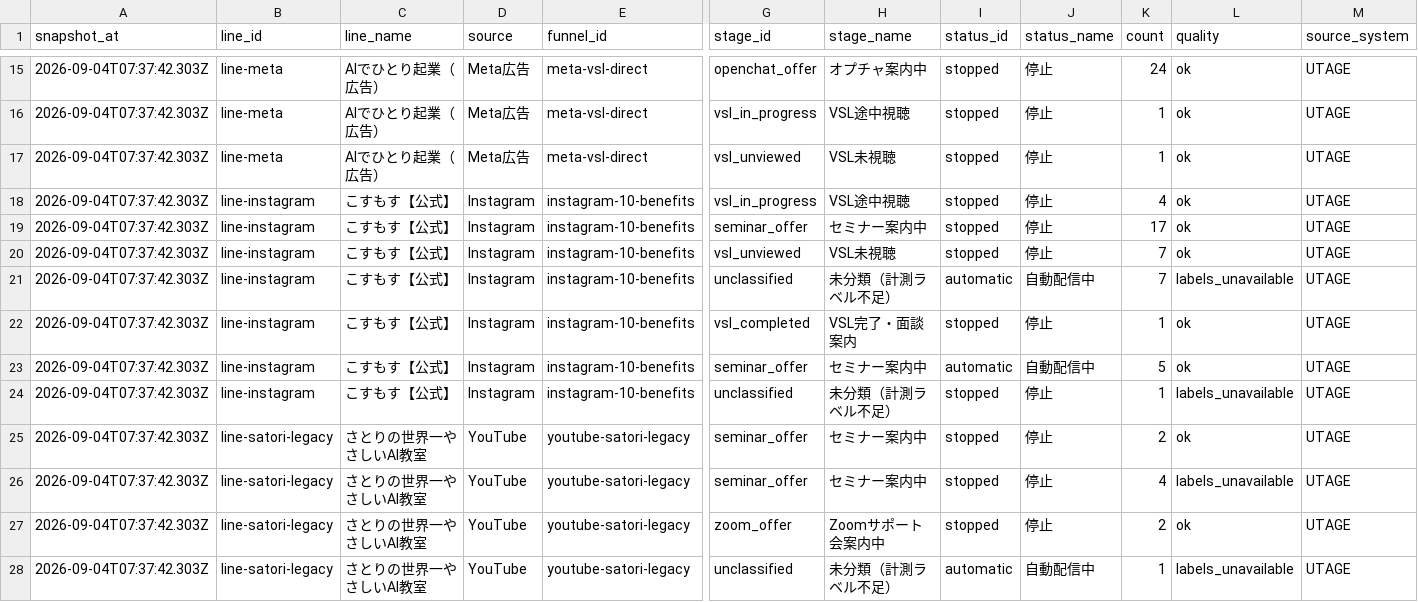
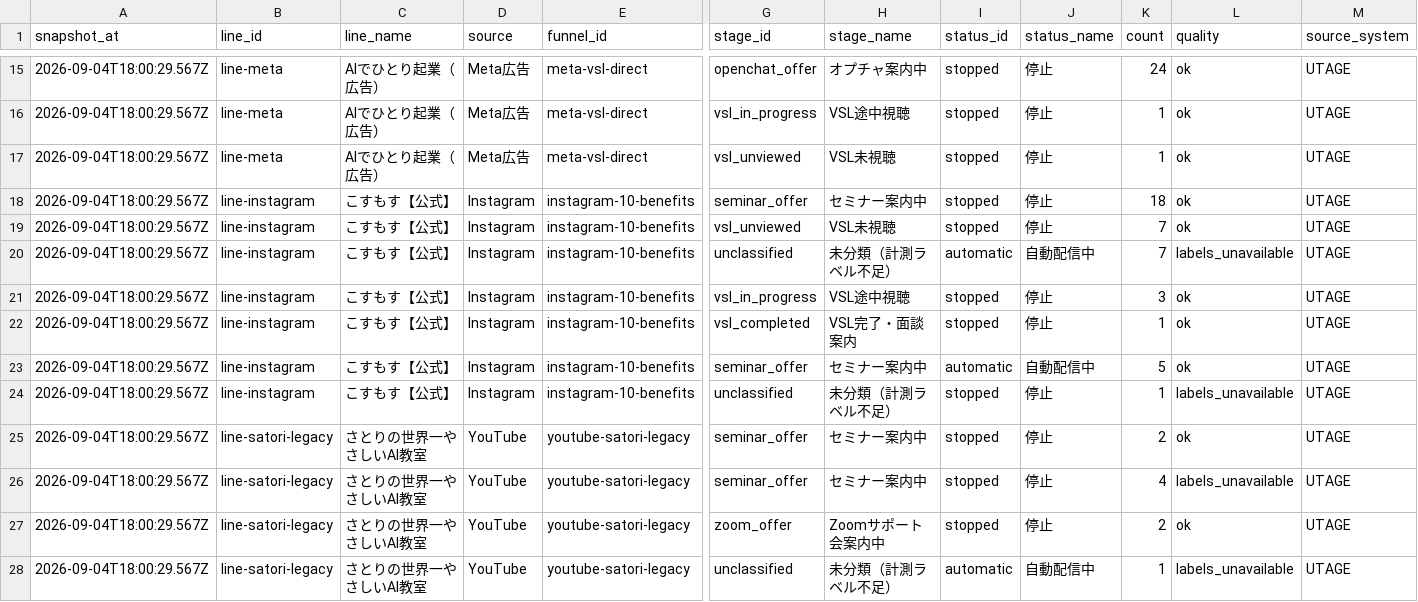
Before and after one commit to puuku0510/suya-youtube-line-dashboard, a CSV file: funnel-current.csv, drawn as a sheet; only a part is shown, gaps mark what is left out; removed rows and columns are numbered as before the commit, all else as after; rows hold the shown columns only; the diff covers the shown part only; the diff names each change by its address in the sheet, - before the commit and + after, or states it on an @@ line.

```diff
--- a/funnel-current.csv
+++ b/funnel-current.csv
-A15:A17 (snapshot_at): 2026-09-04T07:37:42.303Z
+A15:A17 (snapshot_at): 2026-09-04T18:00:29.567Z
-row 18: 2026-09-04T07:37:42.303Z | line-instagram | こすもす【公式】 | Instagram | instagram-10-benefits | vsl_in_progress | VSL途中視聴 | stopped | 停止 | 4 | ok | UTAGE
-A18:A20 (snapshot_at): 2026-09-04T07:37:42.303Z
+A18:A20 (snapshot_at): 2026-09-04T18:00:29.567Z
-K18 (count): 17
+K18 (count): 18
+row 21: 2026-09-04T18:00:29.567Z | line-instagram | こすもす【公式】 | Instagram | instagram-10-benefits | vsl_in_progress | VSL途中視聴 | stopped | 停止 | 3 | ok | UTAGE
-A22:A28 (snapshot_at): 2026-09-04T07:37:42.303Z
+A22:A28 (snapshot_at): 2026-09-04T18:00:29.567Z
```
Also changed, not shown: 2 added rows, 2 removed rows and 30 edited cells elsewhere in this file, funnel-cohort.csv, funnel-sync-health.csv, 1 other file.
